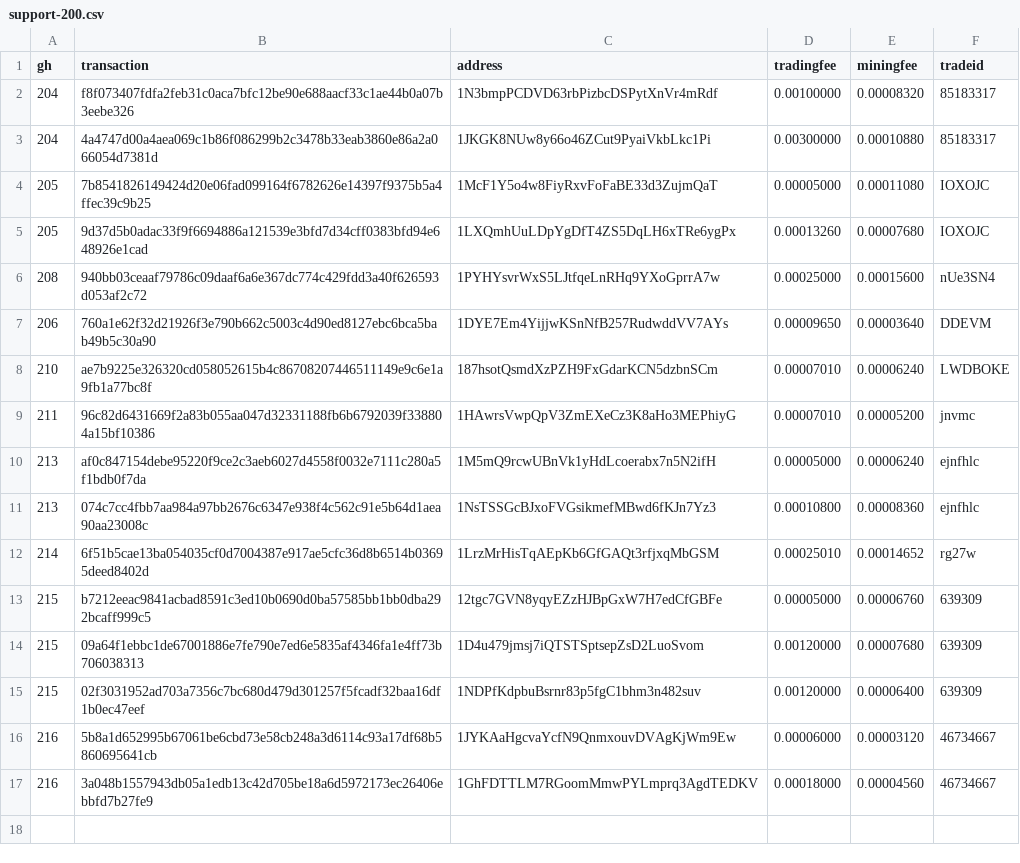
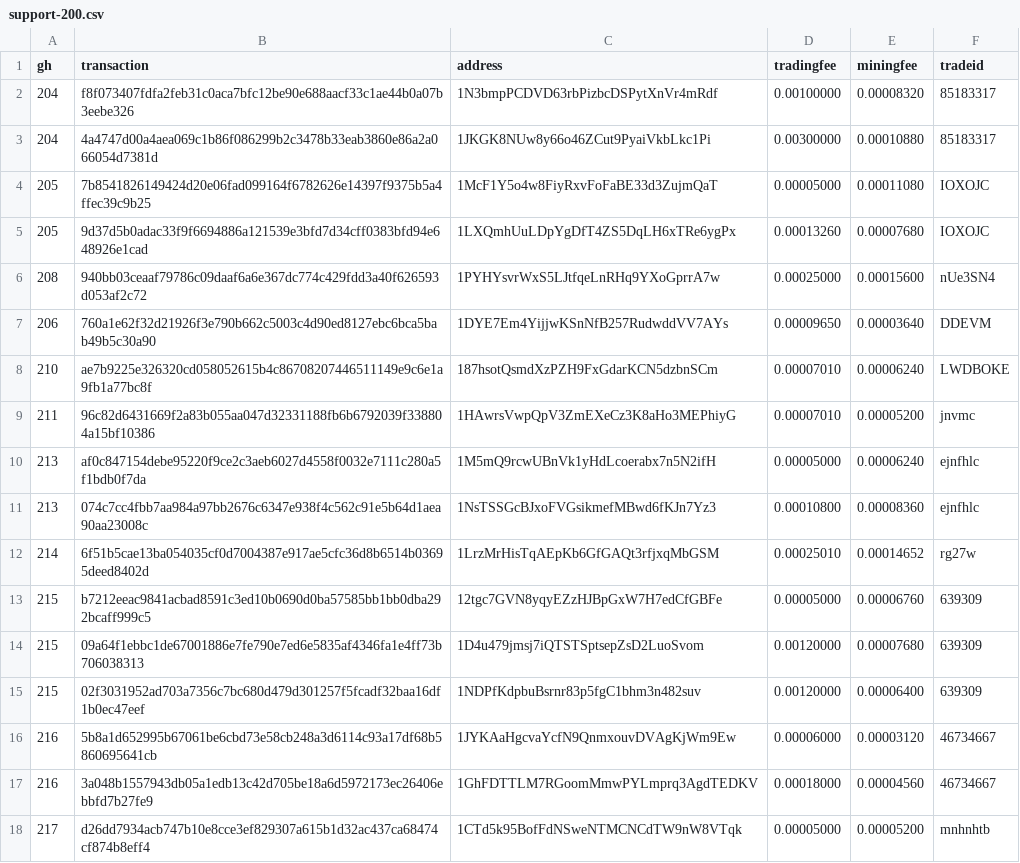
Before and after one commit to bisq-network/support, a CSV file: support-200.csv, drawn as a sheet.

Commit message:
Add txns for fee reimbursement #217

```diff
--- a/support-200.csv
+++ b/support-200.csv
@@ -17 +17,2 @@ gh,transaction,address,tradingfee,miningfee,tradeid
 216,3a048b1557943db05a1edb13c42d705be18a6d5972173ec26406ebbfd7b27fe9,1GhFDTTLM7RGoomMmwPYLmprq3AgdTEDKV,0.00018000,0.00004560,46734667
+217,d26dd7934acb747b10e8cce3ef829307a615b1d32ac437ca68474cf874b8eff4,1CTd5k95BofFdNSweNTMCNCdTW9nW8VTqk,0.00005000,0.00005200,mnhnhtb
```
